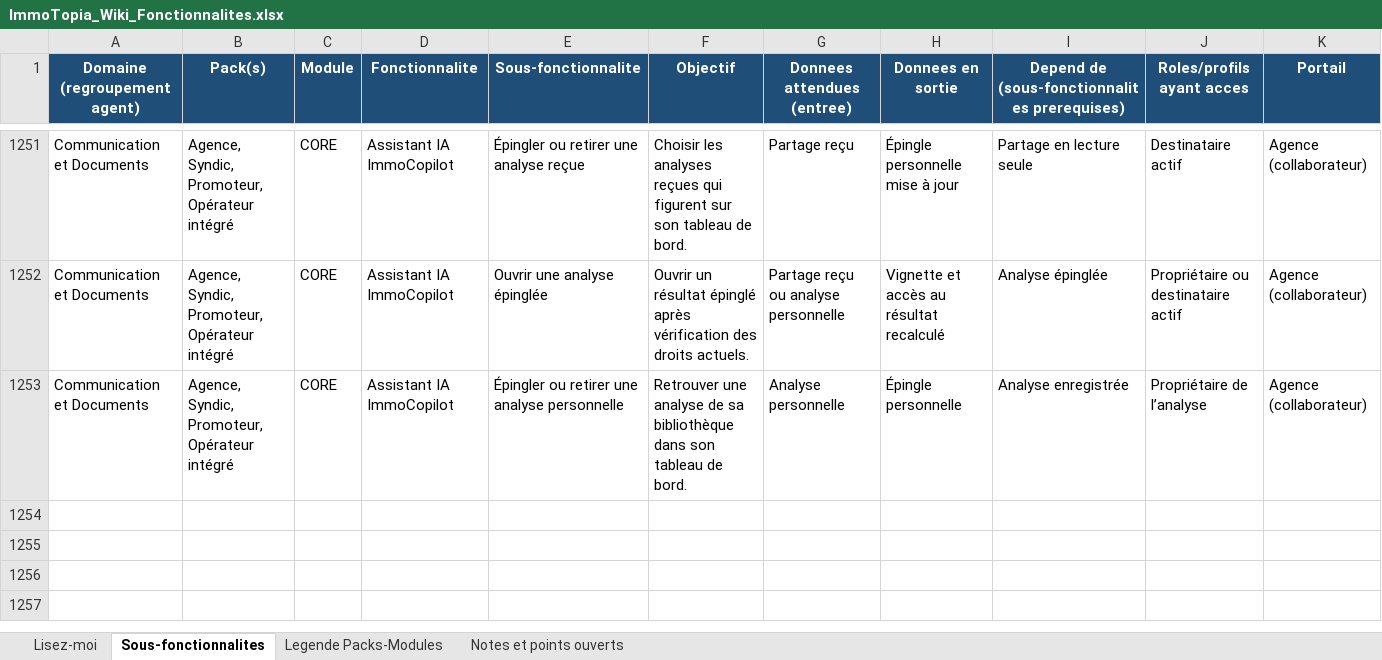
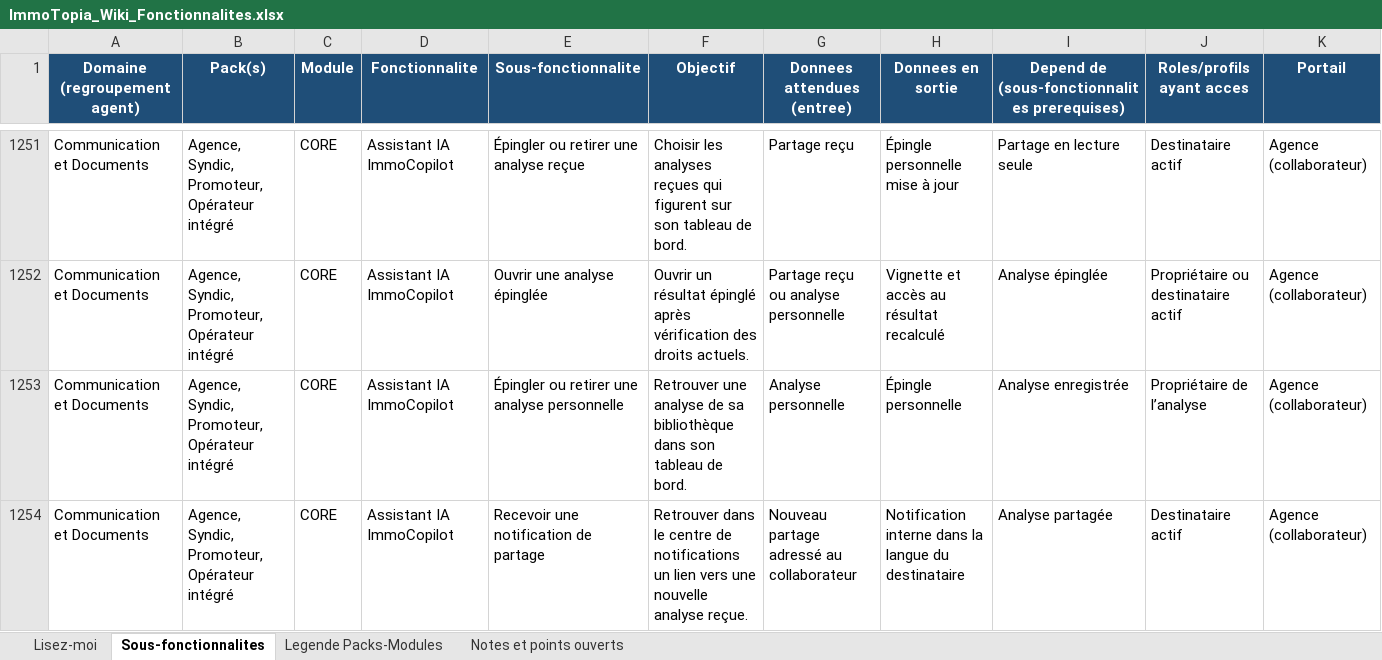
Before and after one commit to bkourouma/immotopia, an Excel workbook: docs/fonctionnalites/ImmoTopia_Wiki_Fonctionnalites.xlsx, sheet Sous-fonctionnalites, drawn as a sheet; only a part is shown, gaps mark what is left out; values as stored, in another font and other column widths than the file's, no borders; table styles not drawn; rows hold the shown columns only; the diff names each change by its address in the sheet, - before the commit and + after, or states it on an @@ line.

Commit message:
feat(assistant): notifier les destinataires des partages

```diff
--- a/docs/fonctionnalites/ImmoTopia_Wiki_Fonctionnalites.xlsx (sheet Sous-fonctionnalites)
+++ b/docs/fonctionnalites/ImmoTopia_Wiki_Fonctionnalites.xlsx (sheet Sous-fonctionnalites)
+row 1254: Communication et Documents | Agence, Syndic, Promoteur, Opérateur intégré | CORE | Assistant IA ImmoCopilot | Recevoir une notification de partage | Retrouver dans le centre de notifications un lien vers une nouvelle analyse reçue. | Nouveau partage adressé au collaborateur | Notification interne dans la langue du destinataire | Analyse partagée | Destinataire actif | Agence (collaborateur)
```
Also changed, not shown: 7 other files.
